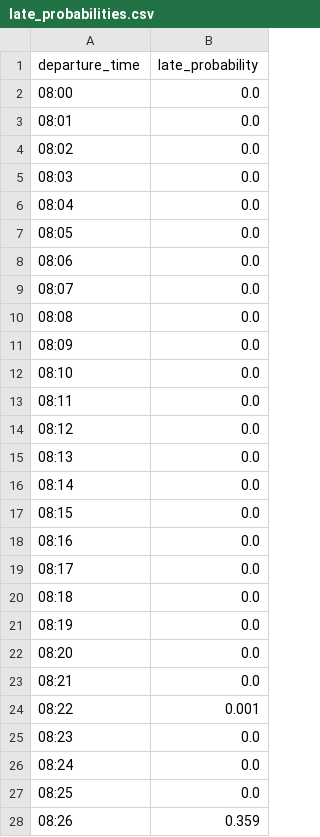
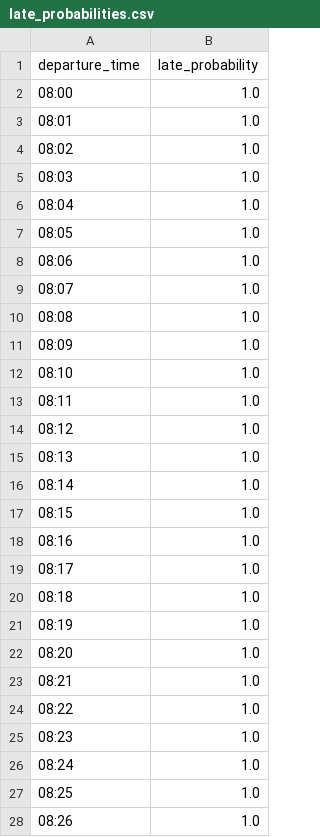
Before and after one commit to TonisTonissoo/rmk-data-challenge-2025, a CSV file: data/processed/late_probabilities.csv, drawn as a sheet; only a part is shown; the diff covers the shown part only.

```diff
--- a/data/processed/late_probabilities.csv
+++ b/data/processed/late_probabilities.csv
@@ -1,28 +1,28 @@
 departure_time,late_probability
-08:00,0.0
-08:01,0.0
-08:02,0.0
-08:03,0.0
-08:04,0.0
-08:05,0.0
-08:06,0.0
-08:07,0.0
-08:08,0.0
-08:09,0.0
-08:10,0.0
-08:11,0.0
-08:12,0.0
-08:13,0.0
-08:14,0.0
-08:15,0.0
-08:16,0.0
-08:17,0.0
-08:18,0.0
-08:19,0.0
-08:20,0.0
-08:21,0.0
-08:22,0.001
-08:23,0.0
-08:24,0.0
-08:25,0.0
-08:26,0.359
+08:00,1.0
+08:01,1.0
+08:02,1.0
+08:03,1.0
+08:04,1.0
+08:05,1.0
+08:06,1.0
+08:07,1.0
+08:08,1.0
+08:09,1.0
+08:10,1.0
+08:11,1.0
+08:12,1.0
+08:13,1.0
+08:14,1.0
+08:15,1.0
+08:16,1.0
+08:17,1.0
+08:18,1.0
+08:19,1.0
+08:20,1.0
+08:21,1.0
+08:22,1.0
+08:23,1.0
+08:24,1.0
+08:25,1.0
+08:26,1.0
```
Also changed, not shown: 18 edited cells elsewhere in this file, 3 other files.
